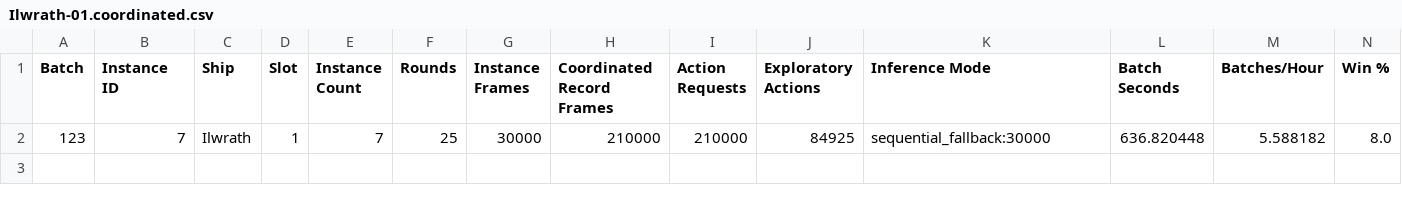
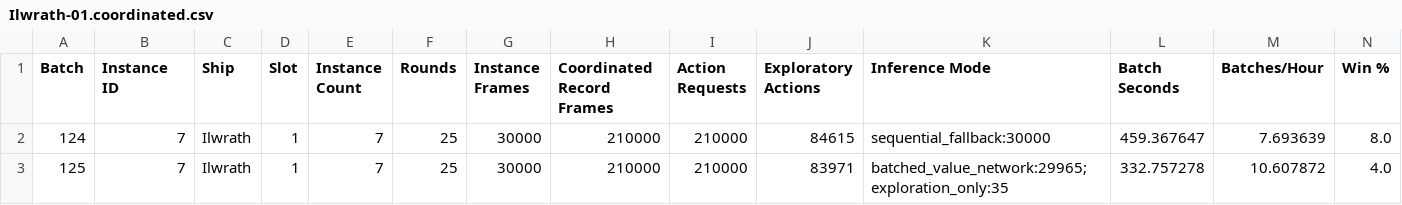
Before and after one commit to Unagiflum/StarAI, a CSV file: Instancetimings/Ilwrath-01.coordinated.csv, drawn as a sheet; only a part is shown; removed rows and columns are numbered as before the commit, all else as after; rows hold the shown columns only; the diff names each change by its address in the sheet, - before the commit and + after, or states it on an @@ line.

```diff
--- a/Instancetimings/Ilwrath-01.coordinated.csv
+++ b/Instancetimings/Ilwrath-01.coordinated.csv
-row 2: 123 | 7 | Ilwrath | 1 | 7 | 25 | 30000 | 210000 | 210000 | 84925 | sequential_fallback:30000 | 636.820448 | 5.588182 | 8.0
+row 2: 124 | 7 | Ilwrath | 1 | 7 | 25 | 30000 | 210000 | 210000 | 84615 | sequential_fallback:30000 | 459.367647 | 7.693639 | 8.0
+row 3: 125 | 7 | Ilwrath | 1 | 7 | 25 | 30000 | 210000 | 210000 | 83971 | batched_value_network:29965;exploration_only:35 | 332.757278 | 10.607872 | 4.0
```
Also changed, not shown: Instancetimings/Androsynth-01.coordinated.csv, Instancetimings/Arilou-01.coordinated.csv, 9 other files.
